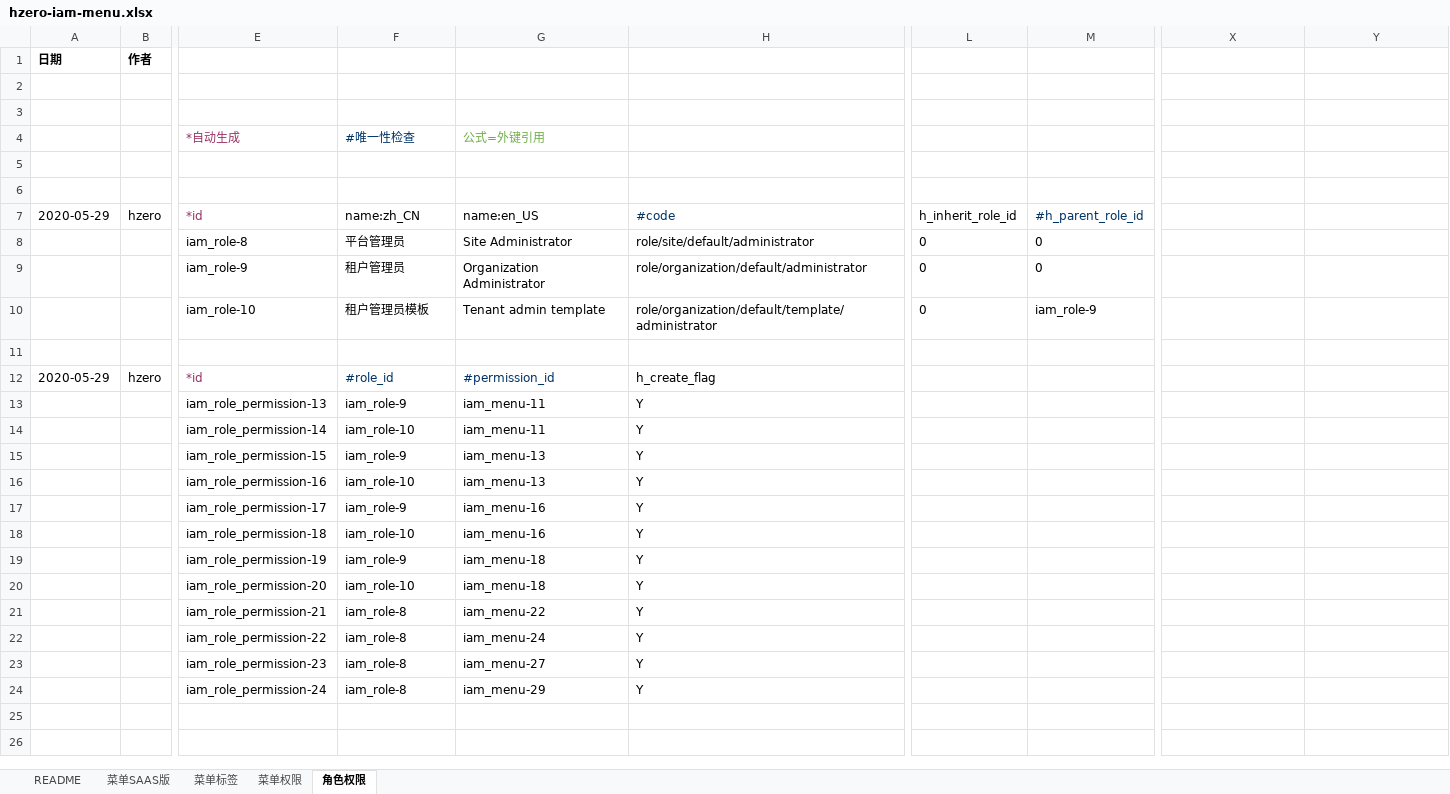
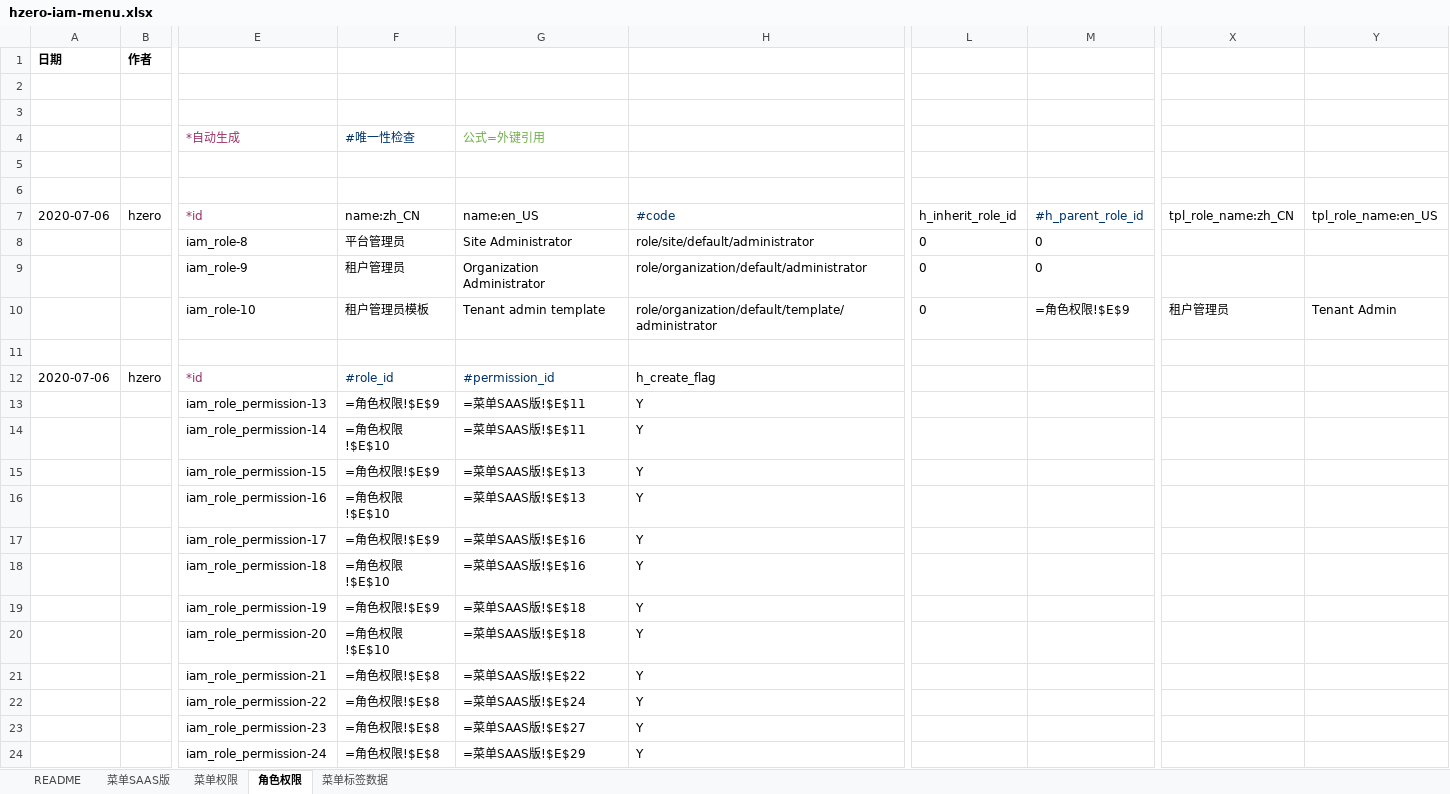
Before and after one commit to open-hand/choerodon-monitor, an Excel workbook: src/main/resources/script/db/init-data/hzero_monitor/hzero_platform/hzero-iam-menu.xlsx, sheet 角色权限, drawn as a sheet; only a part is shown, gaps mark what is left out; values as stored, in another font and other column widths than the file's, no borders; formulas without a stored value are shown as written; the diff names each change by its address in the sheet, - before the commit and + after, or states it on an @@ line.

```diff
--- a/src/main/resources/script/db/init-data/hzero_monitor/hzero_platform/hzero-iam-menu.xlsx (sheet 角色权限)
+++ b/src/main/resources/script/db/init-data/hzero_monitor/hzero_platform/hzero-iam-menu.xlsx (sheet 角色权限)
-sheet tab: 菜单标签
+sheet tab: 菜单标签数据
@@ sheet tab order changed: README | 菜单SAAS版 | 菜单权限 | 角色权限 | 菜单标签数据 @@
-A7 (日期): 2020-05-29
+A7 (日期): 2020-07-06
-X7: (empty)
+X7: tpl_role_name:zh_CN
-Y7: (empty)
+Y7: tpl_role_name:en_US
-M10: iam_role-9
+M10: =角色权限!$E$9
-X10: (empty)
+X10: 租户管理员
-Y10: (empty)
+Y10: Tenant Admin
-A12 (日期): 2020-05-29
+A12 (日期): 2020-07-06
-F13: iam_role-9
+F13: =角色权限!$E$9
-G13:G14: iam_menu-11
+G13:G14: =菜单SAAS版!$E$11
-F14: iam_role-10
+F14: =角色权限!$E$10
-F15: iam_role-9
+F15: =角色权限!$E$9
-G15:G16: iam_menu-13
+G15:G16: =菜单SAAS版!$E$13
-F16: iam_role-10
+F16: =角色权限!$E$10
-F17: iam_role-9
+F17: =角色权限!$E$9
-G17:G18: iam_menu-16
+G17:G18: =菜单SAAS版!$E$16
-F18: iam_role-10
+F18: =角色权限!$E$10
-F19: iam_role-9
+F19: =角色权限!$E$9
-G19:G20: iam_menu-18
+G19:G20: =菜单SAAS版!$E$18
-F20: iam_role-10
+F20: =角色权限!$E$10
-F21:F24: iam_role-8
+F21:F24: =角色权限!$E$8
-G21: iam_menu-22
+G21: =菜单SAAS版!$E$22
-G22: iam_menu-24
+G22: =菜单SAAS版!$E$24
-G23: iam_menu-27
+G23: =菜单SAAS版!$E$27
-G24: iam_menu-29
+G24: =菜单SAAS版!$E$29
```
Also changed, not shown: sheet 菜单标签数据, sheet 菜单权限, sheet 菜单SAAS版, src/main/resources/script/db/init-data/hzero_monitor/hzero_platform/hzero-platform-lov.xlsx, src/main/resources/script/db/init-data/hzero_monitor/hzero_platform/hzero-prompt.xlsx, 2 other files.
